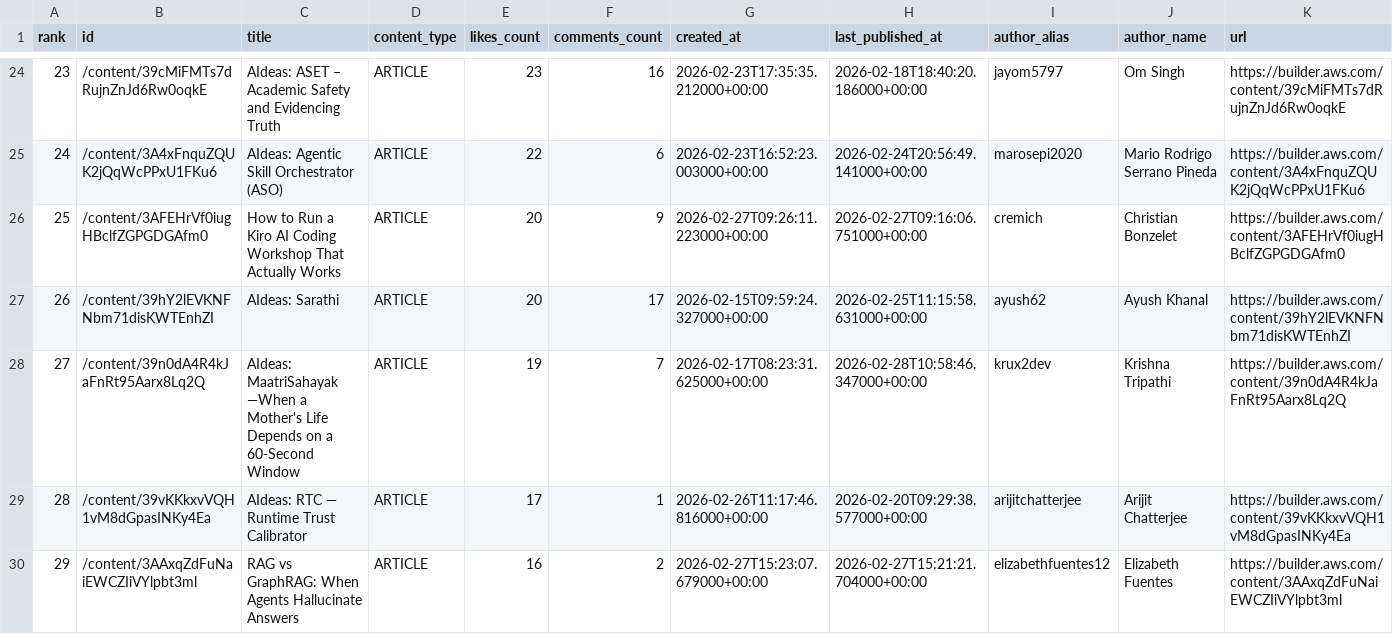
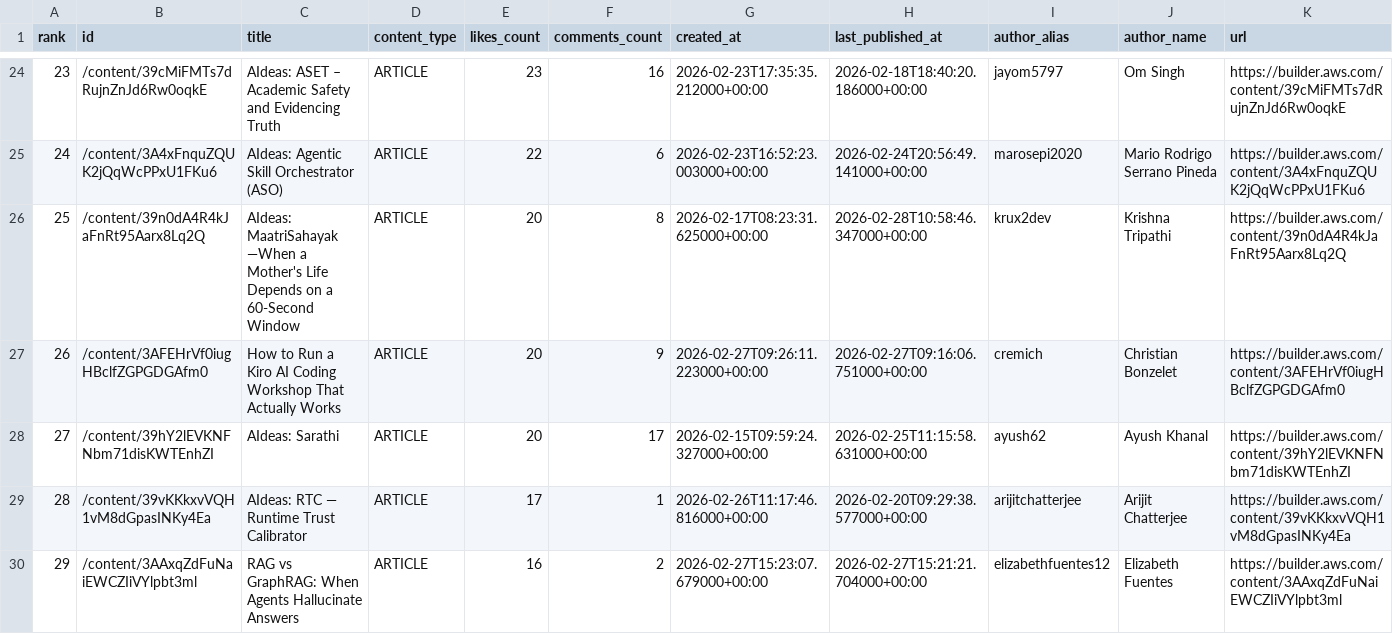
Before and after one commit to shafayatsaad/webscrap, a CSV file: aws_builder_likes.csv, drawn as a sheet; only a part is shown, gaps mark what is left out; removed rows and columns are numbered as before the commit, all else as after; the diff names each change by its address in the sheet, - before the commit and + after, or states it on an @@ line.

Commit message:
Update aws_builder_likes.csv

```diff
--- a/aws_builder_likes.csv
+++ b/aws_builder_likes.csv
+row 26: 25 | /content/39n0dA4R4kJaFnRt95Aarx8Lq2Q | AIdeas: MaatriSahayak —When a Mother's Life Depends on a 60-Second Window | ARTICLE | 20 | 8 | 2026-02-17T08:23:31.625000+00:00 | 2026-02-28T10:58:46.347000+00:00 | krux2dev | Krishna Tripathi | https://builder.aws.com/content/39n0dA4R4kJaFnRt95Aarx8Lq2Q
@@ column A (rank) renumbered between rows 27 and 28 @@
-row 28: 27 | /content/39n0dA4R4kJaFnRt95Aarx8Lq2Q | AIdeas: MaatriSahayak —When a Mother's Life Depends on a 60-Second Window | ARTICLE | 19 | 7 | 2026-02-17T08:23:31.625000+00:00 | 2026-02-28T10:58:46.347000+00:00 | krux2dev | Krishna Tripathi | https://builder.aws.com/content/39n0dA4R4kJaFnRt95Aarx8Lq2Q
```
